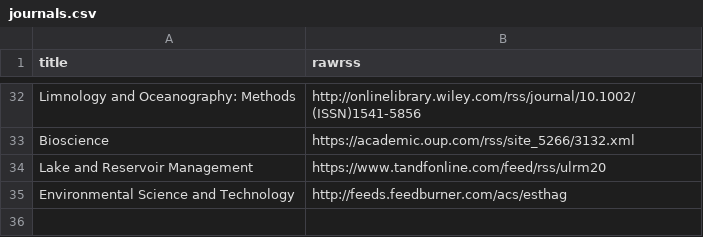
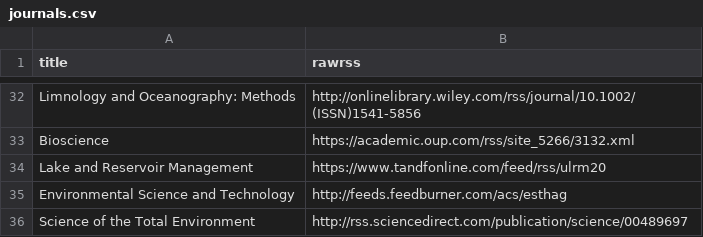
Before and after one commit to feedpapers/limnopapers, a CSV file: limnopapers/journals.csv, drawn as a sheet; only a part is shown, gaps mark what is left out.

```diff
--- a/limnopapers/journals.csv
+++ b/limnopapers/journals.csv
@@ -35 +35,2 @@ Lake and Reservoir Management,https://www.tandfonline.com/feed/rss/ulrm20
 Environmental Science and Technology,http://feeds.feedburner.com/acs/esthag
+Science of the Total Environment,http://rss.sciencedirect.com/publication/science/00489697
```
Also changed, not shown: limnopapers/keywords.csv, 1 other file.
